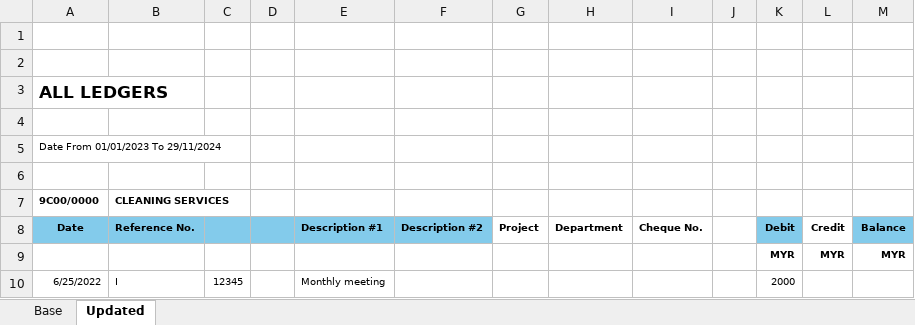
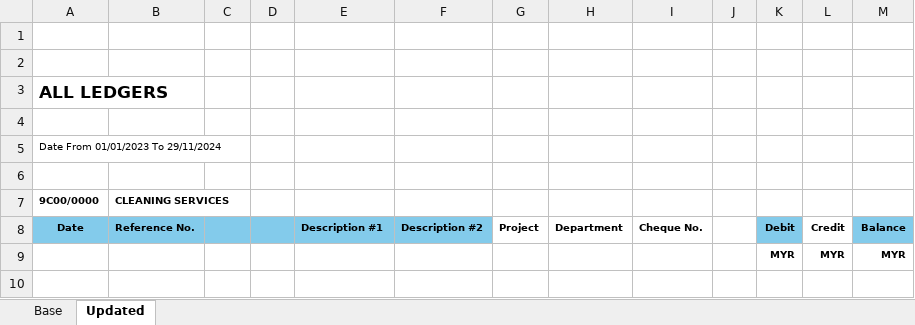
Before and after one commit to YggdrasilSacred/DocToExcel, an Excel workbook: Labfiles/01-prebuild-models/results/testing.xlsx, sheet Updated, drawn as a sheet; values as stored, in another font and other column widths than the file's, no borders; the diff names each change by its address in the sheet, - before the commit and + after, or states it on an @@ line.

```diff
--- a/Labfiles/01-prebuild-models/results/testing.xlsx (sheet Updated)
+++ b/Labfiles/01-prebuild-models/results/testing.xlsx (sheet Updated)
-row 10: 6/25/2022 | I | 12345 |  | Monthly meeting |  |  |  |  |  | 2000
```
Also changed, not shown: 2 other files.
